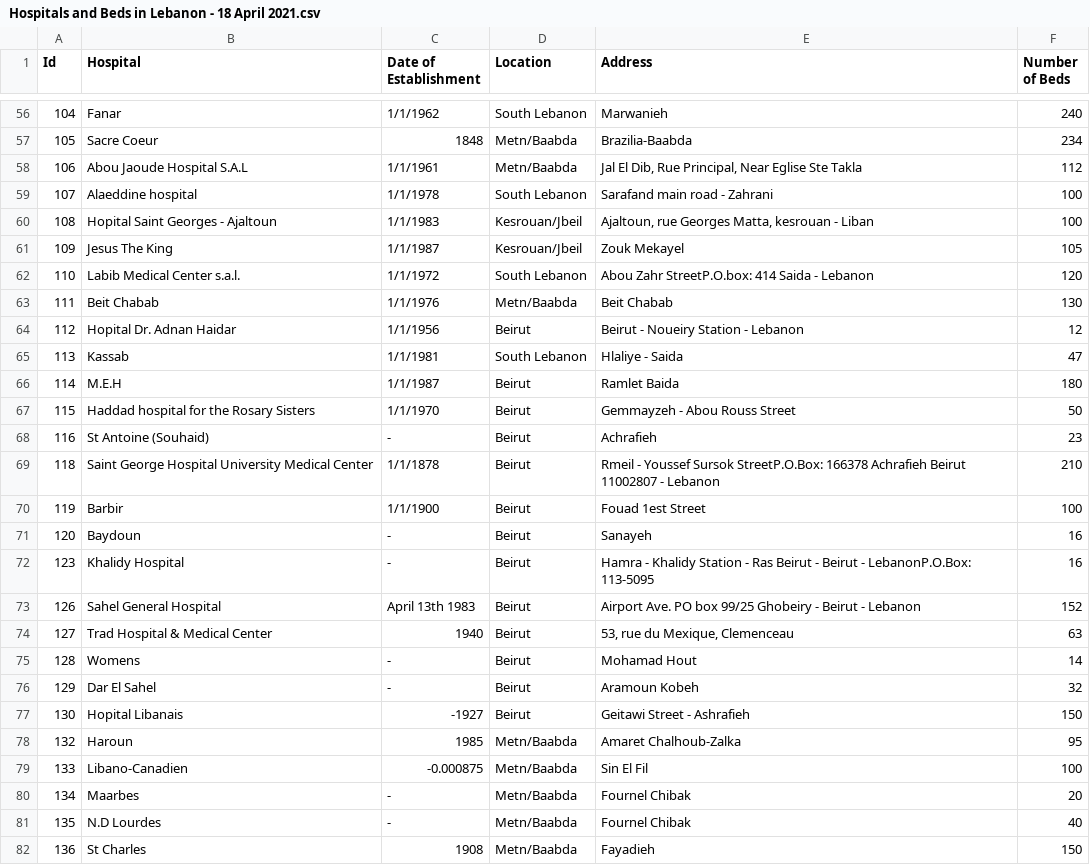
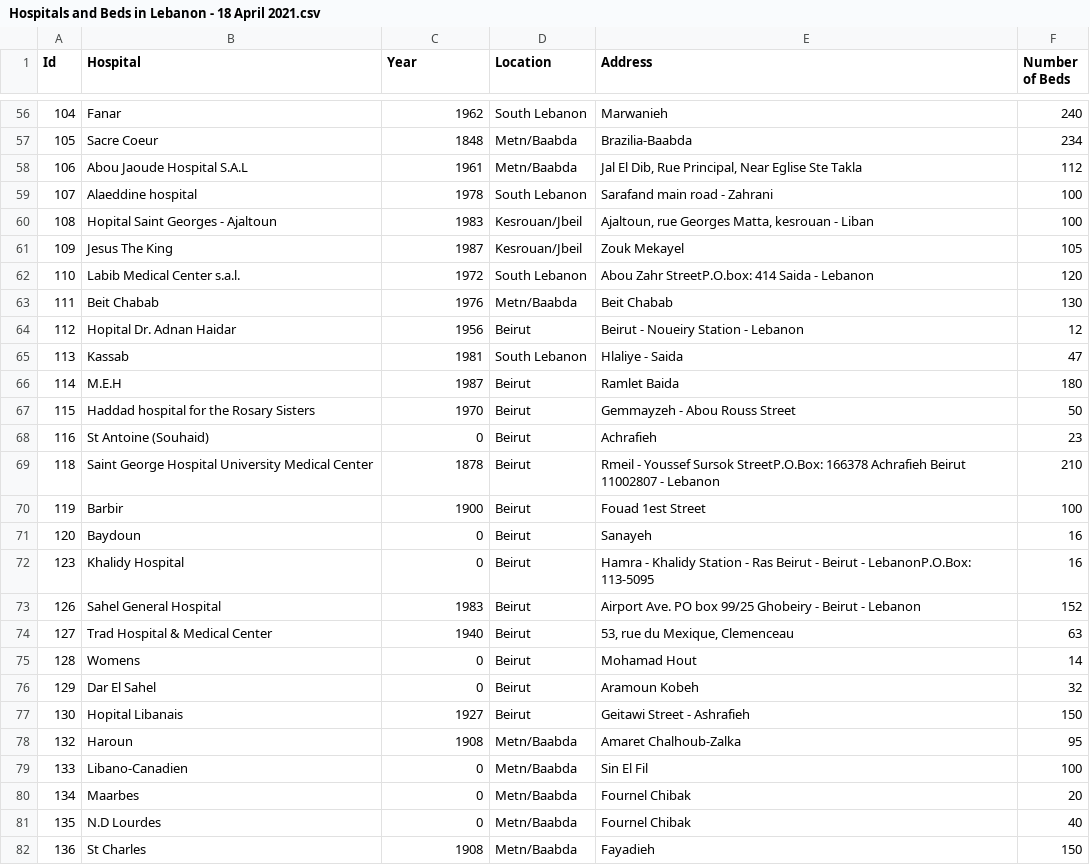
Before and after one commit to younesskhatib/Hospital-lebanon, a CSV file: Hospitals and Beds in Lebanon - 18 April 2021.csv, drawn as a sheet; only a part is shown, gaps mark what is left out; the diff covers the shown part only.

```diff
--- a/Hospitals and Beds in Lebanon - 18 April 2021.csv
+++ b/Hospitals and Beds in Lebanon - 18 April 2021.csv
@@ -1 +1 @@
-Id,Hospital,Date of Establishment,Location,Address,Number of Beds
+Id,Hospital,Year,Location,Address,Number of Beds
@@ -56,27 +56,27 @@
-104,Fanar,1/1/1962,South Lebanon,Marwanieh,240
+104,Fanar,1962,South Lebanon,Marwanieh,240
 105,Sacre Coeur,1848,Metn/Baabda,Brazilia-Baabda,234
-106,Abou Jaoude Hospital S.A.L,1/1/1961,Metn/Baabda,"Jal El Dib, Rue Principal, Near Eglise Ste Takla",112
-107,Alaeddine hospital,1/1/1978,South Lebanon,Sarafand main road - Zahrani,100
-108,Hopital Saint Georges - Ajaltoun,1/1/1983,Kesrouan/Jbeil,"Ajaltoun, rue Georges Matta, kesrouan - Liban",100
-109,Jesus The King,1/1/1987,Kesrouan/Jbeil,Zouk Mekayel,105
-110,Labib Medical Center s.a.l.,1/1/1972,South Lebanon,Abou Zahr StreetP.O.box: 414 Saida - Lebanon,120
-111,Beit Chabab,1/1/1976,Metn/Baabda,Beit Chabab,130
-112,Hopital Dr. Adnan Haidar,1/1/1956,Beirut,Beirut - Noueiry Station - Lebanon,12
-113,Kassab,1/1/1981,South Lebanon,Hlaliye - Saida,47
-114,M.E.H,1/1/1987,Beirut,Ramlet Baida,180
-115,Haddad hospital for the Rosary Sisters,1/1/1970,Beirut,Gemmayzeh - Abou Rouss Street,50
-116,St Antoine (Souhaid),-,Beirut,Achrafieh,23
-118,Saint George Hospital University Medical Center,1/1/1878,Beirut,Rmeil - Youssef Sursok StreetP.O.Box: 166378 Achrafieh Beirut 11002807 - Lebanon,210
-119,Barbir,1/1/1900,Beirut,Fouad 1est Street,100
-120,Baydoun,-,Beirut,Sanayeh,16
-123,Khalidy Hospital,-,Beirut,Hamra - Khalidy Station - Ras Beirut - Beirut - LebanonP.O.Box: 113-5095,16
-126,Sahel General Hospital,April 13th 1983,Beirut,Airport Ave. PO box 99/25 Ghobeiry - Beirut - Lebanon,152
+106,Abou Jaoude Hospital S.A.L,1961,Metn/Baabda,"Jal El Dib, Rue Principal, Near Eglise Ste Takla",112
+107,Alaeddine hospital,1978,South Lebanon,Sarafand main road - Zahrani,100
+108,Hopital Saint Georges - Ajaltoun,1983,Kesrouan/Jbeil,"Ajaltoun, rue Georges Matta, kesrouan - Liban",100
+109,Jesus The King,1987,Kesrouan/Jbeil,Zouk Mekayel,105
+110,Labib Medical Center s.a.l.,1972,South Lebanon,Abou Zahr StreetP.O.box: 414 Saida - Lebanon,120
+111,Beit Chabab,1976,Metn/Baabda,Beit Chabab,130
+112,Hopital Dr. Adnan Haidar,1956,Beirut,Beirut - Noueiry Station - Lebanon,12
+113,Kassab,1981,South Lebanon,Hlaliye - Saida,47
+114,M.E.H,1987,Beirut,Ramlet Baida,180
+115,Haddad hospital for the Rosary Sisters,1970,Beirut,Gemmayzeh - Abou Rouss Street,50
+116,St Antoine (Souhaid),0,Beirut,Achrafieh,23
+118,Saint George Hospital University Medical Center,1878,Beirut,Rmeil - Youssef Sursok StreetP.O.Box: 166378 Achrafieh Beirut 11002807 - Lebanon,210
+119,Barbir,1900,Beirut,Fouad 1est Street,100
+120,Baydoun,0,Beirut,Sanayeh,16
+123,Khalidy Hospital,0,Beirut,Hamra - Khalidy Station - Ras Beirut - Beirut - LebanonP.O.Box: 113-5095,16
+126,Sahel General Hospital,1983,Beirut,Airport Ave. PO box 99/25 Ghobeiry - Beirut - Lebanon,152
 127,Trad Hospital & Medical Center,1940,Beirut,"53, rue du Mexique, Clemenceau",63
-128,Womens,-,Beirut,Mohamad Hout,14
-129,Dar El Sahel,-,Beirut,Aramoun Kobeh,32
-130,Hopital Libanais,-1927,Beirut,Geitawi Street - Ashrafieh,150
-132,Haroun,1985,Metn/Baabda,Amaret Chalhoub-Zalka,95
-133,Libano-Canadien,-0.000875,Metn/Baabda,Sin El Fil,100
-134,Maarbes,-,Metn/Baabda,Fournel Chibak,20
-135,N.D Lourdes,-,Metn/Baabda,Fournel Chibak,40
+128,Womens,0,Beirut,Mohamad Hout,14
+129,Dar El Sahel,0,Beirut,Aramoun Kobeh,32
+130,Hopital Libanais,1927,Beirut,Geitawi Street - Ashrafieh,150
+132,Haroun,1908,Metn/Baabda,Amaret Chalhoub-Zalka,95
+133,Libano-Canadien,0,Metn/Baabda,Sin El Fil,100
+134,Maarbes,0,Metn/Baabda,Fournel Chibak,20
+135,N.D Lourdes,0,Metn/Baabda,Fournel Chibak,40
 136,St Charles,1908,Metn/Baabda,Fayadieh,150
```
Also changed, not shown: 127 edited cells elsewhere in this file, 7 other files.
